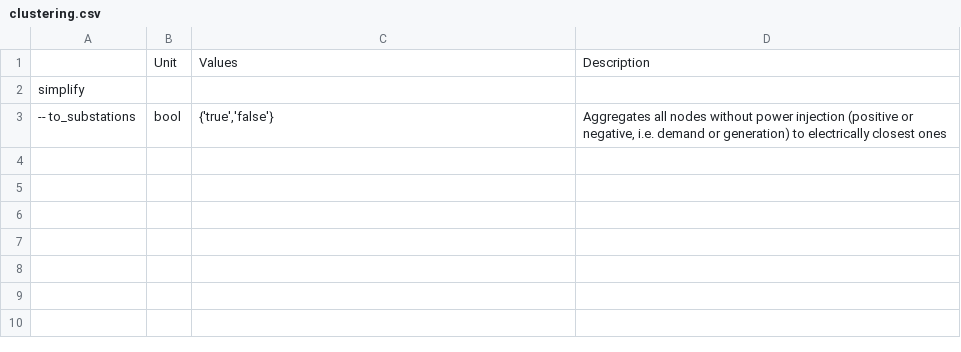
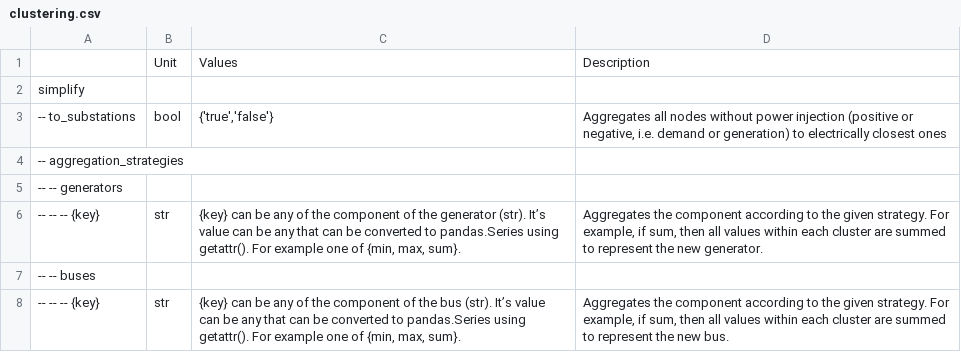
Before and after one commit to open-energy-transition/clean-firm-techs-eu, a CSV file: doc/configtables/clustering.csv, drawn as a sheet.

Commit message:
clustering strats to configurables: documentation and testing

```diff
--- a/doc/configtables/clustering.csv
+++ b/doc/configtables/clustering.csv
@@ -3 +3,6 @@ simplify,,,
 -- to_substations,bool,"{'true','false'}","Aggregates all nodes without power injection (positive or negative, i.e. demand or generation) to electrically closest ones"
+-- aggregation_strategies,,,
+-- -- generators,,,
+-- -- -- {key},str,"{key} can be any of the component of the generator (str). It’s value can be any that can be converted to pandas.Series using getattr(). For example one of {min, max, sum}.","Aggregates the component according to the given strategy. For example, if sum, then all values within each cluster are summed to represent the new generator."
+-- -- buses,,,
+-- -- -- {key},str,"{key} can be any of the component of the bus (str). It’s value can be any that can be converted to pandas.Series using getattr(). For example one of {min, max, sum}.","Aggregates the component according to the given strategy. For example, if sum, then all values within each cluster are summed to represent the new bus."
```
Also changed, not shown: 2 other files.
